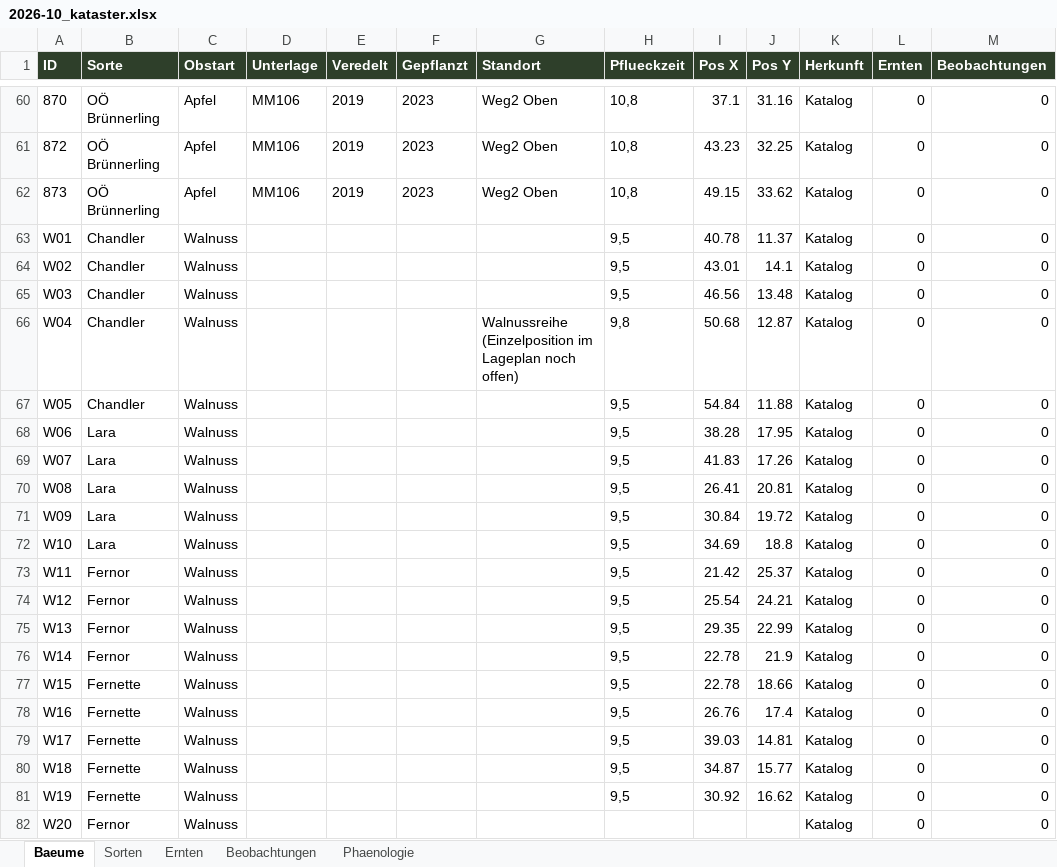
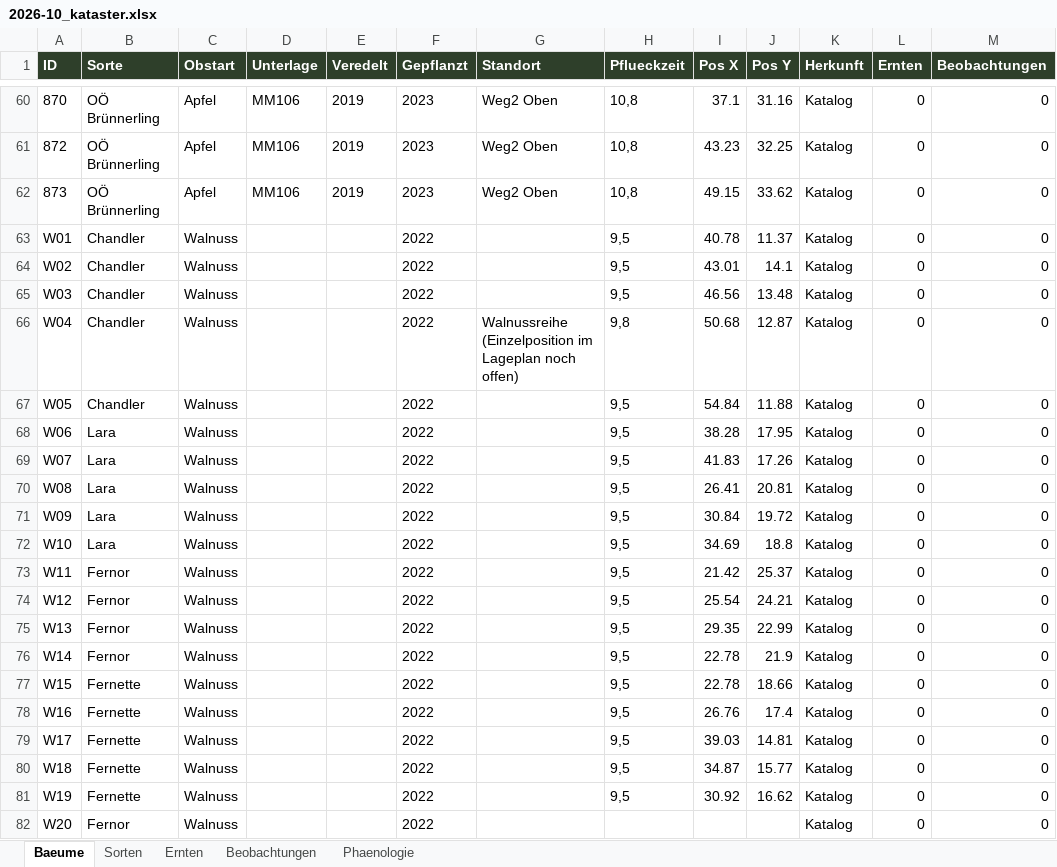
Before and after one commit to TrilightEntertainment/Hendlberghof-Obstkataster, an Excel workbook: backup/2026-10_kataster.xlsx, sheet Baeume, drawn as a sheet; only a part is shown, gaps mark what is left out; values as stored, in another font and other column widths than the file's, no borders; the diff names each change by its address in the sheet, - before the commit and + after, or states it on an @@ line.

Commit message:
Backup 2026-10: Firestore-Stand + Excel-Auswertung

```diff
--- a/backup/2026-10_kataster.xlsx (sheet Baeume)
+++ b/backup/2026-10_kataster.xlsx (sheet Baeume)
-F63:F82 (Gepflanzt): (empty)
+F63:F82 (Gepflanzt): 2022
```
Also changed, not shown: 1 other file.
